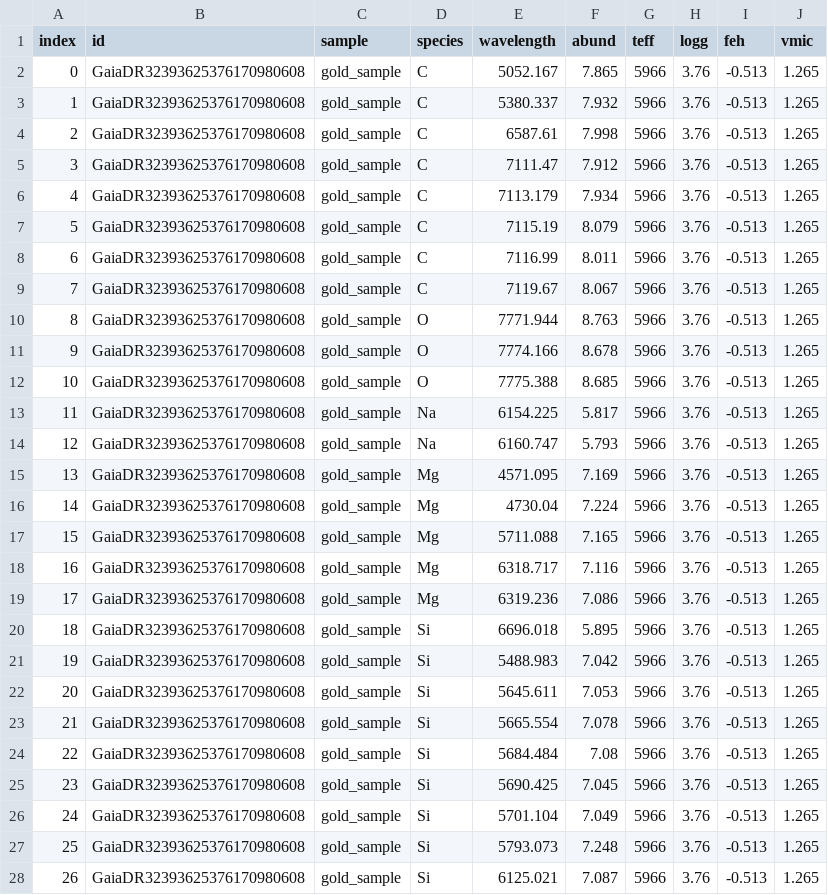
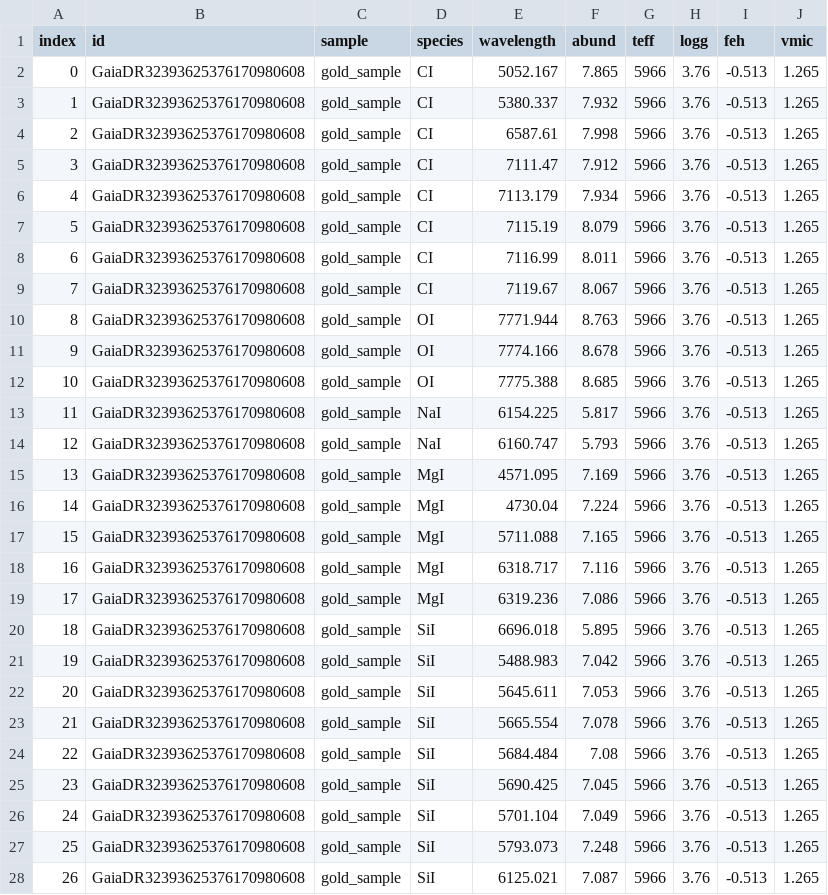
Before and after one commit to hreggiani/interpolador, a CSV file: teste_interpolador_in.csv, drawn as a sheet; only a part is shown; the diff covers the shown part only.

```diff
--- a/teste_interpolador_in.csv
+++ b/teste_interpolador_in.csv
@@ -1,28 +1,28 @@
 index,id,sample,species,wavelength,abund,teff,logg,feh,vmic
-0,GaiaDR32393625376170980608,gold_sample,C,5052.167,7.865,5966,3.76,-0.513,1.265
-1,GaiaDR32393625376170980608,gold_sample,C,5380.337,7.932,5966,3.76,-0.513,1.265
-2,GaiaDR32393625376170980608,gold_sample,C,6587.61,7.998,5966,3.76,-0.513,1.265
-3,GaiaDR32393625376170980608,gold_sample,C,7111.47,7.912,5966,3.76,-0.513,1.265
-4,GaiaDR32393625376170980608,gold_sample,C,7113.179,7.934,5966,3.76,-0.513,1.265
-5,GaiaDR32393625376170980608,gold_sample,C,7115.19,8.079,5966,3.76,-0.513,1.265
-6,GaiaDR32393625376170980608,gold_sample,C,7116.99,8.011,5966,3.76,-0.513,1.265
-7,GaiaDR32393625376170980608,gold_sample,C,7119.67,8.067,5966,3.76,-0.513,1.265
-8,GaiaDR32393625376170980608,gold_sample,O,7771.944,8.763,5966,3.76,-0.513,1.265
-9,GaiaDR32393625376170980608,gold_sample,O,7774.166,8.678,5966,3.76,-0.513,1.265
-10,GaiaDR32393625376170980608,gold_sample,O,7775.388,8.685,5966,3.76,-0.513,1.265
-11,GaiaDR32393625376170980608,gold_sample,Na,6154.225,5.817,5966,3.76,-0.513,1.265
-12,GaiaDR32393625376170980608,gold_sample,Na,6160.747,5.793,5966,3.76,-0.513,1.265
-13,GaiaDR32393625376170980608,gold_sample,Mg,4571.095,7.169,5966,3.76,-0.513,1.265
-14,GaiaDR32393625376170980608,gold_sample,Mg,4730.04,7.224,5966,3.76,-0.513,1.265
-15,GaiaDR32393625376170980608,gold_sample,Mg,5711.088,7.165,5966,3.76,-0.513,1.265
-16,GaiaDR32393625376170980608,gold_sample,Mg,6318.717,7.116,5966,3.76,-0.513,1.265
-17,GaiaDR32393625376170980608,gold_sample,Mg,6319.236,7.086,5966,3.76,-0.513,1.265
-18,GaiaDR32393625376170980608,gold_sample,Si,6696.018,5.895,5966,3.76,-0.513,1.265
-19,GaiaDR32393625376170980608,gold_sample,Si,5488.983,7.042,5966,3.76,-0.513,1.265
-20,GaiaDR32393625376170980608,gold_sample,Si,5645.611,7.053,5966,3.76,-0.513,1.265
-21,GaiaDR32393625376170980608,gold_sample,Si,5665.554,7.078,5966,3.76,-0.513,1.265
-22,GaiaDR32393625376170980608,gold_sample,Si,5684.484,7.08,5966,3.76,-0.513,1.265
-23,GaiaDR32393625376170980608,gold_sample,Si,5690.425,7.045,5966,3.76,-0.513,1.265
-24,GaiaDR32393625376170980608,gold_sample,Si,5701.104,7.049,5966,3.76,-0.513,1.265
-25,GaiaDR32393625376170980608,gold_sample,Si,5793.073,7.248,5966,3.76,-0.513,1.265
-26,GaiaDR32393625376170980608,gold_sample,Si,6125.021,7.087,5966,3.76,-0.513,1.265
+0,GaiaDR32393625376170980608,gold_sample,CI,5052.167,7.865,5966,3.76,-0.513,1.265
+1,GaiaDR32393625376170980608,gold_sample,CI,5380.337,7.932,5966,3.76,-0.513,1.265
+2,GaiaDR32393625376170980608,gold_sample,CI,6587.61,7.998,5966,3.76,-0.513,1.265
+3,GaiaDR32393625376170980608,gold_sample,CI,7111.47,7.912,5966,3.76,-0.513,1.265
+4,GaiaDR32393625376170980608,gold_sample,CI,7113.179,7.934,5966,3.76,-0.513,1.265
+5,GaiaDR32393625376170980608,gold_sample,CI,7115.19,8.079,5966,3.76,-0.513,1.265
+6,GaiaDR32393625376170980608,gold_sample,CI,7116.99,8.011,5966,3.76,-0.513,1.265
+7,GaiaDR32393625376170980608,gold_sample,CI,7119.67,8.067,5966,3.76,-0.513,1.265
+8,GaiaDR32393625376170980608,gold_sample,OI,7771.944,8.763,5966,3.76,-0.513,1.265
+9,GaiaDR32393625376170980608,gold_sample,OI,7774.166,8.678,5966,3.76,-0.513,1.265
+10,GaiaDR32393625376170980608,gold_sample,OI,7775.388,8.685,5966,3.76,-0.513,1.265
+11,GaiaDR32393625376170980608,gold_sample,NaI,6154.225,5.817,5966,3.76,-0.513,1.265
+12,GaiaDR32393625376170980608,gold_sample,NaI,6160.747,5.793,5966,3.76,-0.513,1.265
+13,GaiaDR32393625376170980608,gold_sample,MgI,4571.095,7.169,5966,3.76,-0.513,1.265
+14,GaiaDR32393625376170980608,gold_sample,MgI,4730.04,7.224,5966,3.76,-0.513,1.265
+15,GaiaDR32393625376170980608,gold_sample,MgI,5711.088,7.165,5966,3.76,-0.513,1.265
+16,GaiaDR32393625376170980608,gold_sample,MgI,6318.717,7.116,5966,3.76,-0.513,1.265
+17,GaiaDR32393625376170980608,gold_sample,MgI,6319.236,7.086,5966,3.76,-0.513,1.265
+18,GaiaDR32393625376170980608,gold_sample,SiI,6696.018,5.895,5966,3.76,-0.513,1.265
+19,GaiaDR32393625376170980608,gold_sample,SiI,5488.983,7.042,5966,3.76,-0.513,1.265
+20,GaiaDR32393625376170980608,gold_sample,SiI,5645.611,7.053,5966,3.76,-0.513,1.265
+21,GaiaDR32393625376170980608,gold_sample,SiI,5665.554,7.078,5966,3.76,-0.513,1.265
+22,GaiaDR32393625376170980608,gold_sample,SiI,5684.484,7.08,5966,3.76,-0.513,1.265
+23,GaiaDR32393625376170980608,gold_sample,SiI,5690.425,7.045,5966,3.76,-0.513,1.265
+24,GaiaDR32393625376170980608,gold_sample,SiI,5701.104,7.049,5966,3.76,-0.513,1.265
+25,GaiaDR32393625376170980608,gold_sample,SiI,5793.073,7.248,5966,3.76,-0.513,1.265
+26,GaiaDR32393625376170980608,gold_sample,SiI,6125.021,7.087,5966,3.76,-0.513,1.265
```
Also changed, not shown: 28 edited cells elsewhere in this file, 4 other files.
